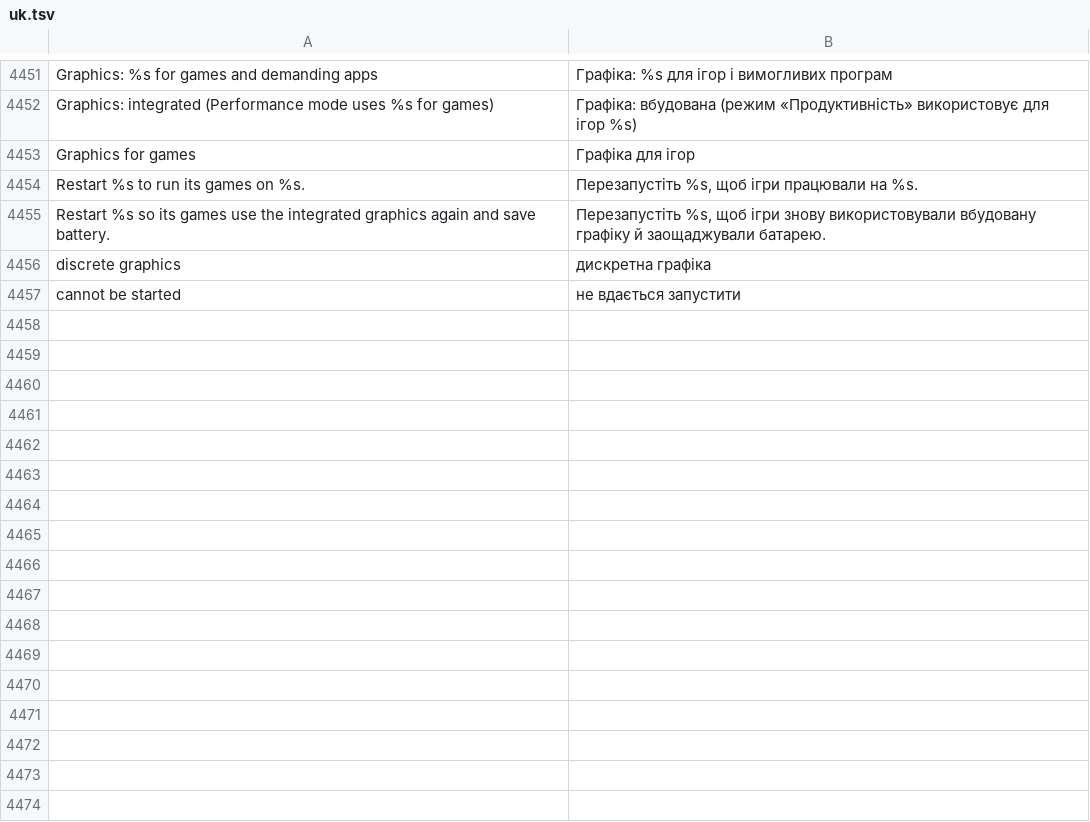
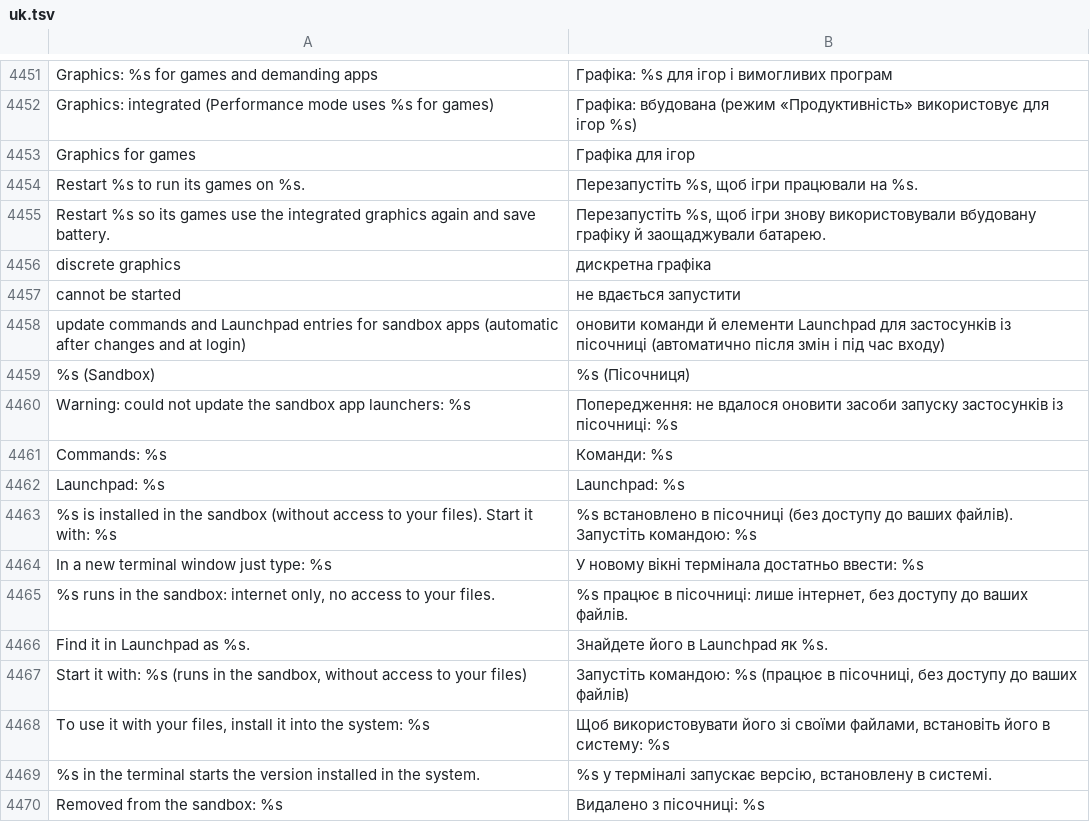
Before and after one commit to luxopes/LuxOS-Arch, a TSV file: packages/luxos-i18n/files/uk.tsv, drawn as a sheet; only a part is shown, gaps mark what is left out; the diff names each change by its address in the sheet, - before the commit and + after, or states it on an @@ line.

```diff
--- a/packages/luxos-i18n/files/uk.tsv
+++ b/packages/luxos-i18n/files/uk.tsv
+row 4458: update commands and Launchpad entries for sandbox apps (automatic after changes and at login) | оновити команди й елементи Launchpad для застосунків із пісочниці (автоматично після змін і під час входу)
+row 4459: %s (Sandbox) | %s (Пісочниця)
+row 4460: Warning: could not update the sandbox app launchers: %s | Попередження: не вдалося оновити засоби запуску застосунків із пісочниці: %s
+row 4461: Commands: %s | Команди: %s
+row 4462: Launchpad: %s | Launchpad: %s
+row 4463: %s is installed in the sandbox (without access to your files). Start it with: %s | %s встановлено в пісочниці (без доступу до ваших файлів). Запустіть командою: %s
+row 4464: In a new terminal window just type: %s | У новому вікні термінала достатньо ввести: %s
+row 4465: %s runs in the sandbox: internet only, no access to your files. | %s працює в пісочниці: лише інтернет, без доступу до ваших файлів.
+row 4466: Find it in Launchpad as %s. | Знайдете його в Launchpad як %s.
+row 4467: Start it with: %s (runs in the sandbox, without access to your files) | Запустіть командою: %s (працює в пісочниці, без доступу до ваших файлів)
+row 4468: To use it with your files, install it into the system: %s | Щоб використовувати його зі своїми файлами, встановіть його в систему: %s
+row 4469: %s in the terminal starts the version installed in the system. | %s у терміналі запускає версію, встановлену в системі.
+row 4470: Removed from the sandbox: %s | Видалено з пісочниці: %s
```
Also changed, not shown: packages/luxos-i18n/files/es.tsv, packages/luxos-i18n/files/fr.tsv, 30 other files.
